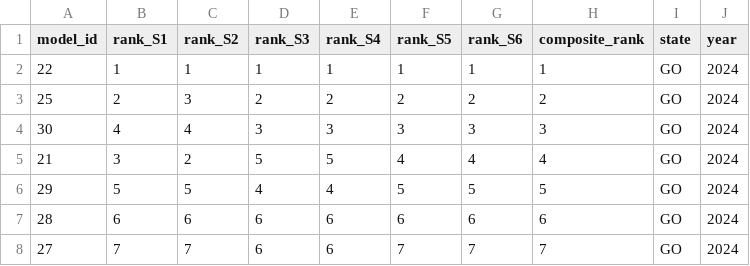
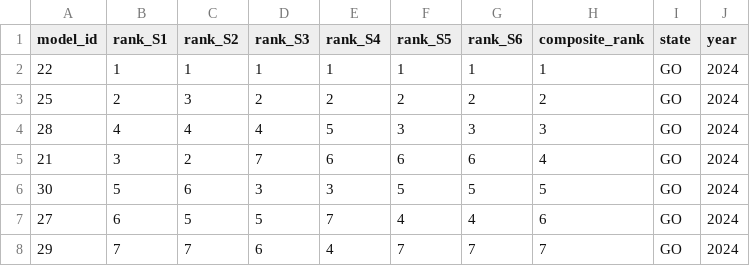
Before and after one commit to Mosqlimate-project/sprint-template, a CSV file: scores/tables/ranking_GO_2024.csv, drawn as a sheet.

```diff
--- a/scores/tables/ranking_GO_2024.csv
+++ b/scores/tables/ranking_GO_2024.csv
@@ -3,6 +3,6 @@ model_id,rank_S1,rank_S2,rank_S3,rank_S4,rank_S5,rank_S6,composite_rank,state,ye
 25,2,3,2,2,2,2,2,GO,2024
-30,4,4,3,3,3,3,3,GO,2024
-21,3,2,5,5,4,4,4,GO,2024
-29,5,5,4,4,5,5,5,GO,2024
-28,6,6,6,6,6,6,6,GO,2024
-27,7,7,6,6,7,7,7,GO,2024
+28,4,4,4,5,3,3,3,GO,2024
+21,3,2,7,6,6,6,4,GO,2024
+30,5,6,3,3,5,5,5,GO,2024
+27,6,5,5,7,4,4,6,GO,2024
+29,7,7,6,4,7,7,7,GO,2024
```
Also changed, not shown: scores/tables/ranking_AM_2023.csv, scores/tables/ranking_AM_2024.csv, 52 other files.
